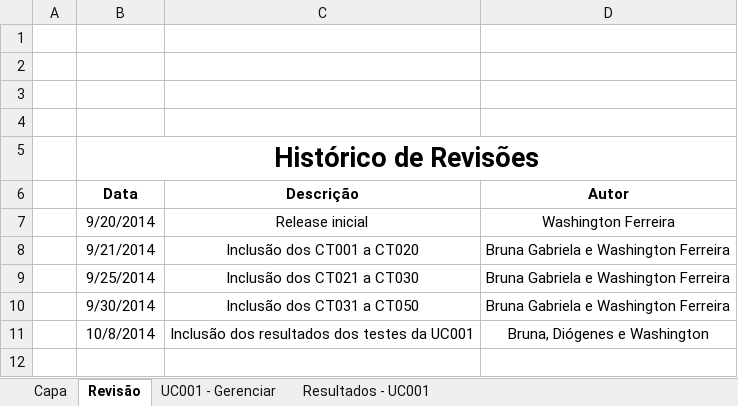
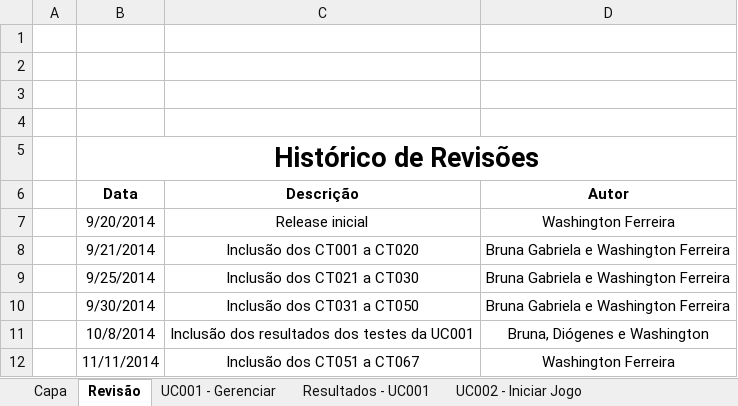
Before and after one commit to washingtonferreira/finderrors, an Excel workbook: FINDERRORS_Projeto_de_Testes.xlsx, sheet Revisão, drawn as a sheet; values as stored, in another font and other column widths than the file's, no borders; charts and pictures not drawn; the diff names each change by its address in the sheet, - before the commit and + after, or states it on an @@ line.

```diff
--- a/FINDERRORS_Projeto_de_Testes.xlsx (sheet Revisão)
+++ b/FINDERRORS_Projeto_de_Testes.xlsx (sheet Revisão)
+sheet tab: UC002 - Iniciar Jogo
+row 12:  | 11/11/2014 | Inclusão dos CT051 a CT067 | Washington Ferreira
```
Also changed, not shown: sheet Capa, charts or pictures, 1 other file.
